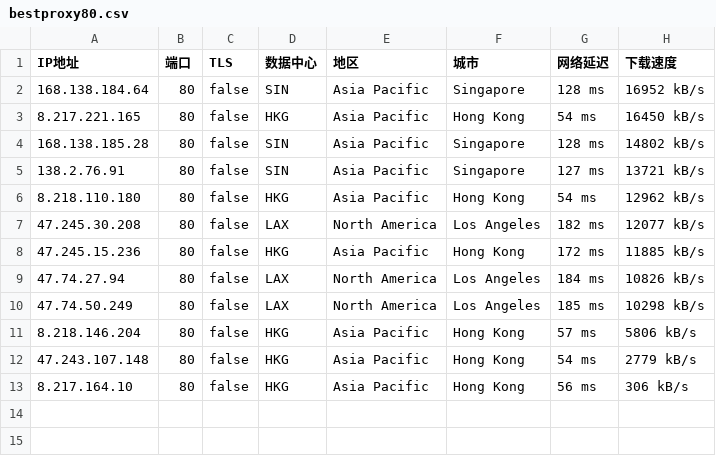
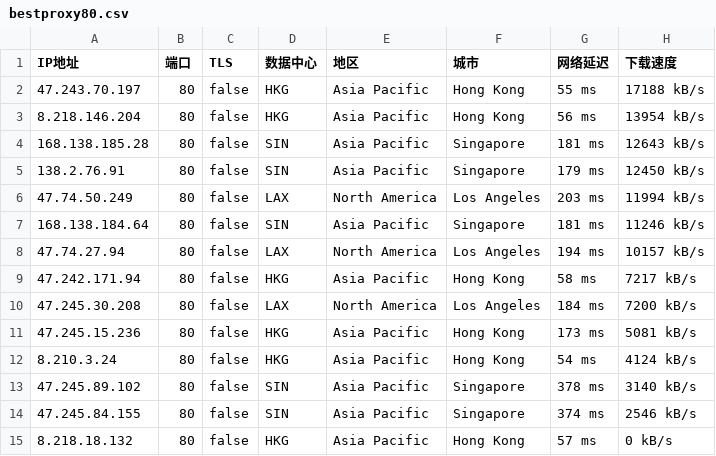
Before and after one commit to greycc2021/iptools, a CSV file: iptest/bestproxy80.csv, drawn as a sheet.

```diff
--- a/iptest/bestproxy80.csv
+++ b/iptest/bestproxy80.csv
@@ -1,13 +1,15 @@
 IP地址,端口,TLS,数据中心,地区,城市,网络延迟,下载速度
-168.138.184.64,80,false,SIN,Asia Pacific,Singapore,128 ms,16952 kB/s
-8.217.221.165,80,false,HKG,Asia Pacific,Hong Kong,54 ms,16450 kB/s
-168.138.185.28,80,false,SIN,Asia Pacific,Singapore,128 ms,14802 kB/s
-138.2.76.91,80,false,SIN,Asia Pacific,Singapore,127 ms,13721 kB/s
-8.218.110.180,80,false,HKG,Asia Pacific,Hong Kong,54 ms,12962 kB/s
-47.245.30.208,80,false,LAX,North America,Los Angeles,182 ms,12077 kB/s
-47.245.15.236,80,false,HKG,Asia Pacific,Hong Kong,172 ms,11885 kB/s
-47.74.27.94,80,false,LAX,North America,Los Angeles,184 ms,10826 kB/s
-47.74.50.249,80,false,LAX,North America,Los Angeles,185 ms,10298 kB/s
-8.218.146.204,80,false,HKG,Asia Pacific,Hong Kong,57 ms,5806 kB/s
-47.243.107.148,80,false,HKG,Asia Pacific,Hong Kong,54 ms,2779 kB/s
-8.217.164.10,80,false,HKG,Asia Pacific,Hong Kong,56 ms,306 kB/s
+47.243.70.197,80,false,HKG,Asia Pacific,Hong Kong,55 ms,17188 kB/s
+8.218.146.204,80,false,HKG,Asia Pacific,Hong Kong,56 ms,13954 kB/s
+168.138.185.28,80,false,SIN,Asia Pacific,Singapore,181 ms,12643 kB/s
+138.2.76.91,80,false,SIN,Asia Pacific,Singapore,179 ms,12450 kB/s
+47.74.50.249,80,false,LAX,North America,Los Angeles,203 ms,11994 kB/s
+168.138.184.64,80,false,SIN,Asia Pacific,Singapore,181 ms,11246 kB/s
+47.74.27.94,80,false,LAX,North America,Los Angeles,194 ms,10157 kB/s
+47.242.171.94,80,false,HKG,Asia Pacific,Hong Kong,58 ms,7217 kB/s
+47.245.30.208,80,false,LAX,North America,Los Angeles,184 ms,7200 kB/s
+47.245.15.236,80,false,HKG,Asia Pacific,Hong Kong,173 ms,5081 kB/s
+8.210.3.24,80,false,HKG,Asia Pacific,Hong Kong,54 ms,4124 kB/s
+47.245.89.102,80,false,SIN,Asia Pacific,Singapore,378 ms,3140 kB/s
+47.245.84.155,80,false,SIN,Asia Pacific,Singapore,374 ms,2546 kB/s
+8.218.18.132,80,false,HKG,Asia Pacific,Hong Kong,57 ms,0 kB/s
```
Also changed, not shown: 4 other files.
